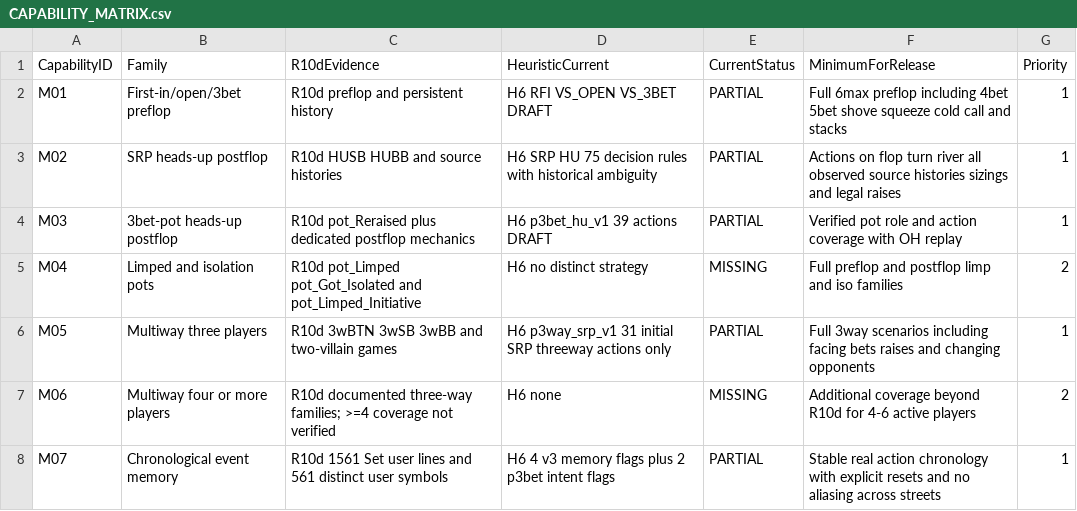
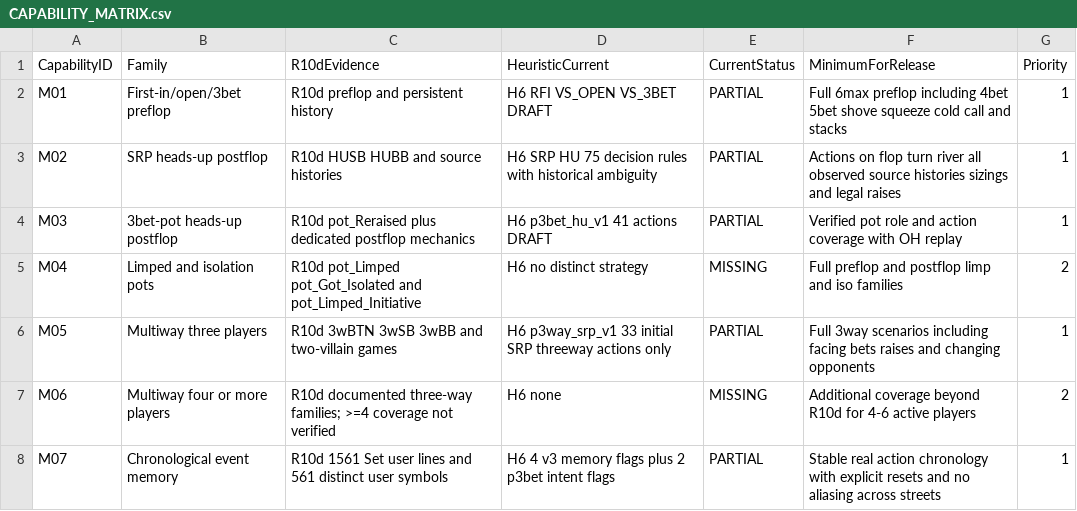
Before and after one commit to pmartins87/Heuristic6max, a CSV file: benchmarks/r10d_floor/CAPABILITY_MATRIX.csv, drawn as a sheet; only a part is shown.

```diff
--- a/benchmarks/r10d_floor/CAPABILITY_MATRIX.csv
+++ b/benchmarks/r10d_floor/CAPABILITY_MATRIX.csv
@@ -3,5 +3,5 @@ M01,First-in/open/3bet preflop,R10d preflop and persistent history,H6 RFI VS_OPE
 M02,SRP heads-up postflop,R10d HUSB HUBB and source histories,H6 SRP HU 75 decision rules with historical ambiguity,PARTIAL,Actions on flop turn river all observed source histories sizings and legal raises,1
-M03,3bet-pot heads-up postflop,R10d pot_Reraised plus dedicated postflop mechanics,H6 p3bet_hu_v1 39 actions DRAFT,PARTIAL,Verified pot role and action coverage with OH replay,1
+M03,3bet-pot heads-up postflop,R10d pot_Reraised plus dedicated postflop mechanics,H6 p3bet_hu_v1 41 actions DRAFT,PARTIAL,Verified pot role and action coverage with OH replay,1
 M04,Limped and isolation pots,R10d pot_Limped pot_Got_Isolated and pot_Limped_Initiative,H6 no distinct strategy,MISSING,Full preflop and postflop limp and iso families,2
-M05,Multiway three players,R10d 3wBTN 3wSB 3wBB and two-villain games,H6 p3way_srp_v1 31 initial SRP threeway actions only,PARTIAL,Full 3way scenarios including facing bets raises and changing opponents,1
+M05,Multiway three players,R10d 3wBTN 3wSB 3wBB and two-villain games,H6 p3way_srp_v1 33 initial SRP threeway actions only,PARTIAL,Full 3way scenarios including facing bets raises and changing opponents,1
 M06,Multiway four or more players,R10d documented three-way families; >=4 coverage not verified,H6 none,MISSING,Additional coverage beyond R10d for 4-6 active players,2
```
Also changed, not shown: 23 other files.
